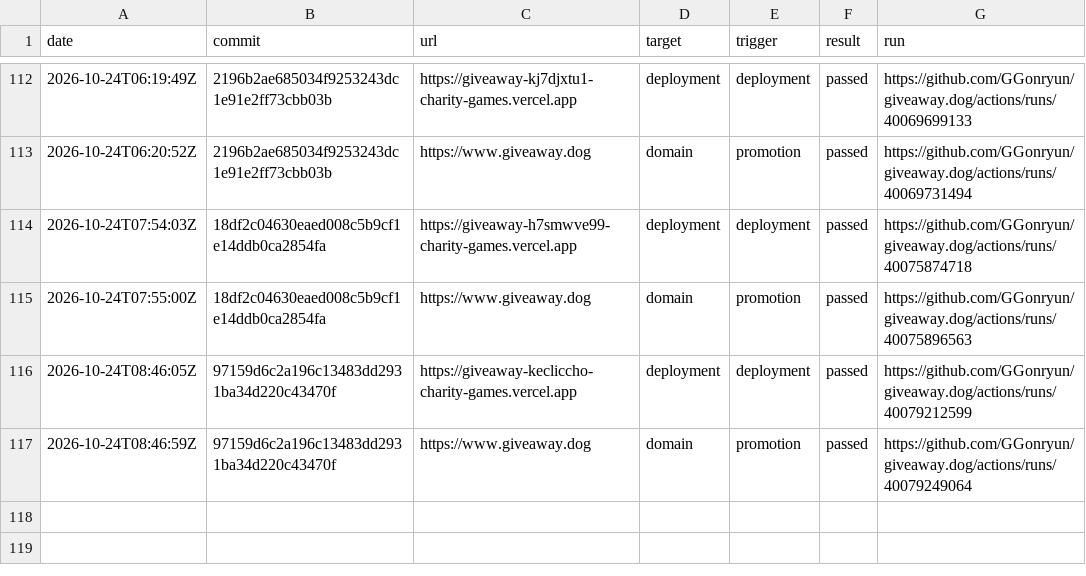
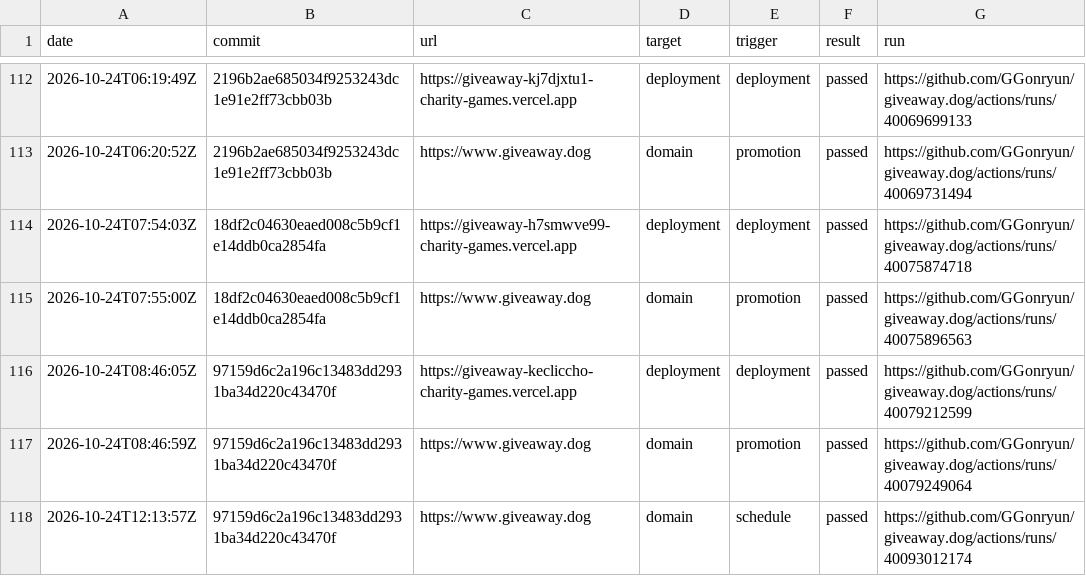
Before and after one commit to GGonryun/giveaway.dog, a CSV file: production-history.csv, drawn as a sheet; only a part is shown, gaps mark what is left out.

```diff
--- a/production-history.csv
+++ b/production-history.csv
@@ -117 +117,2 @@ date,commit,url,target,trigger,result,run
 2026-10-24T08:46:59Z,97159d6c2a196c13483dd2931ba34d220c43470f,https://www.giveaway.dog,domain,promotion,passed,https://github.com/GGonryun/giveaway.dog/actions/runs/40079249064
+2026-10-24T12:13:57Z,97159d6c2a196c13483dd2931ba34d220c43470f,https://www.giveaway.dog,domain,schedule,passed,https://github.com/GGonryun/giveaway.dog/actions/runs/40093012174
```
